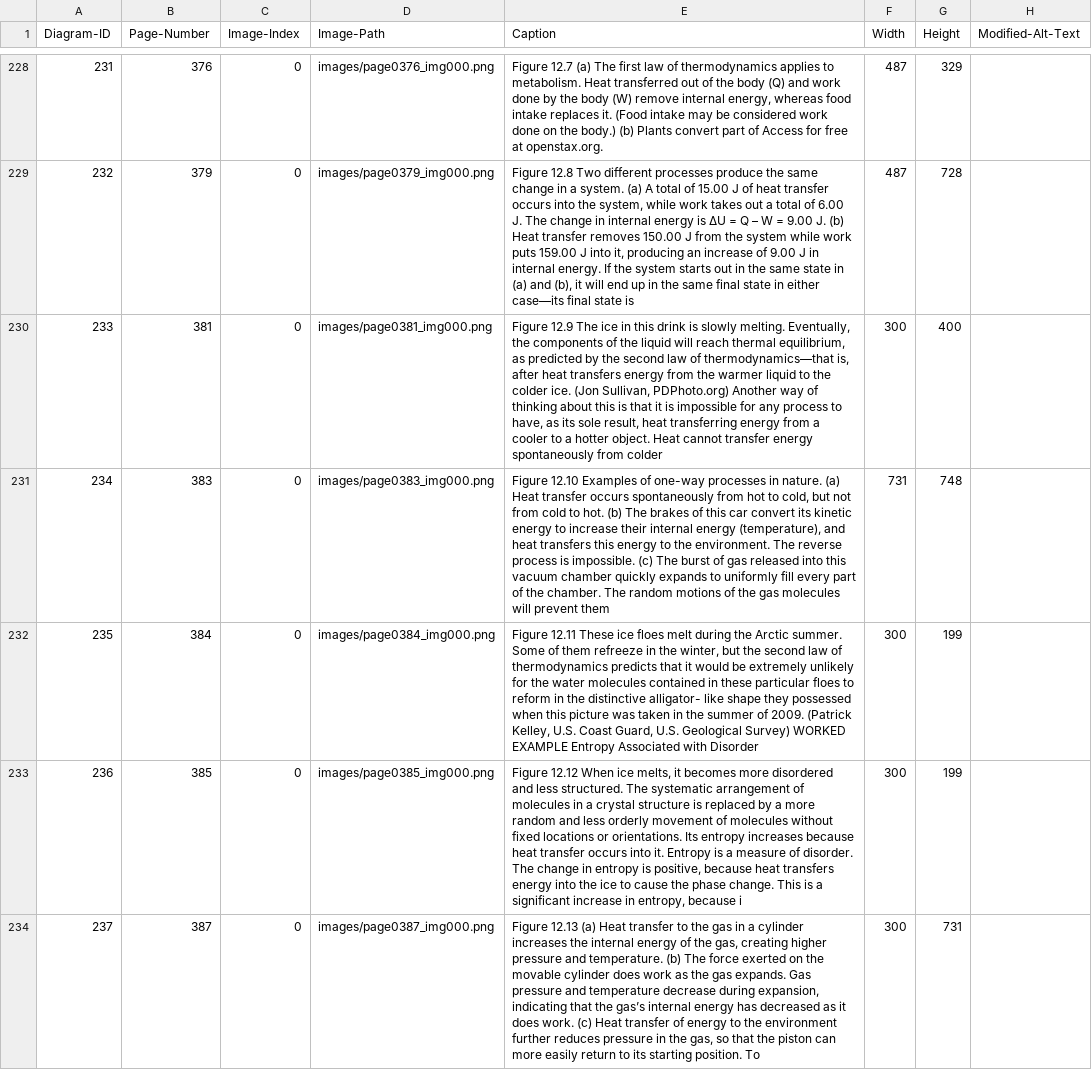
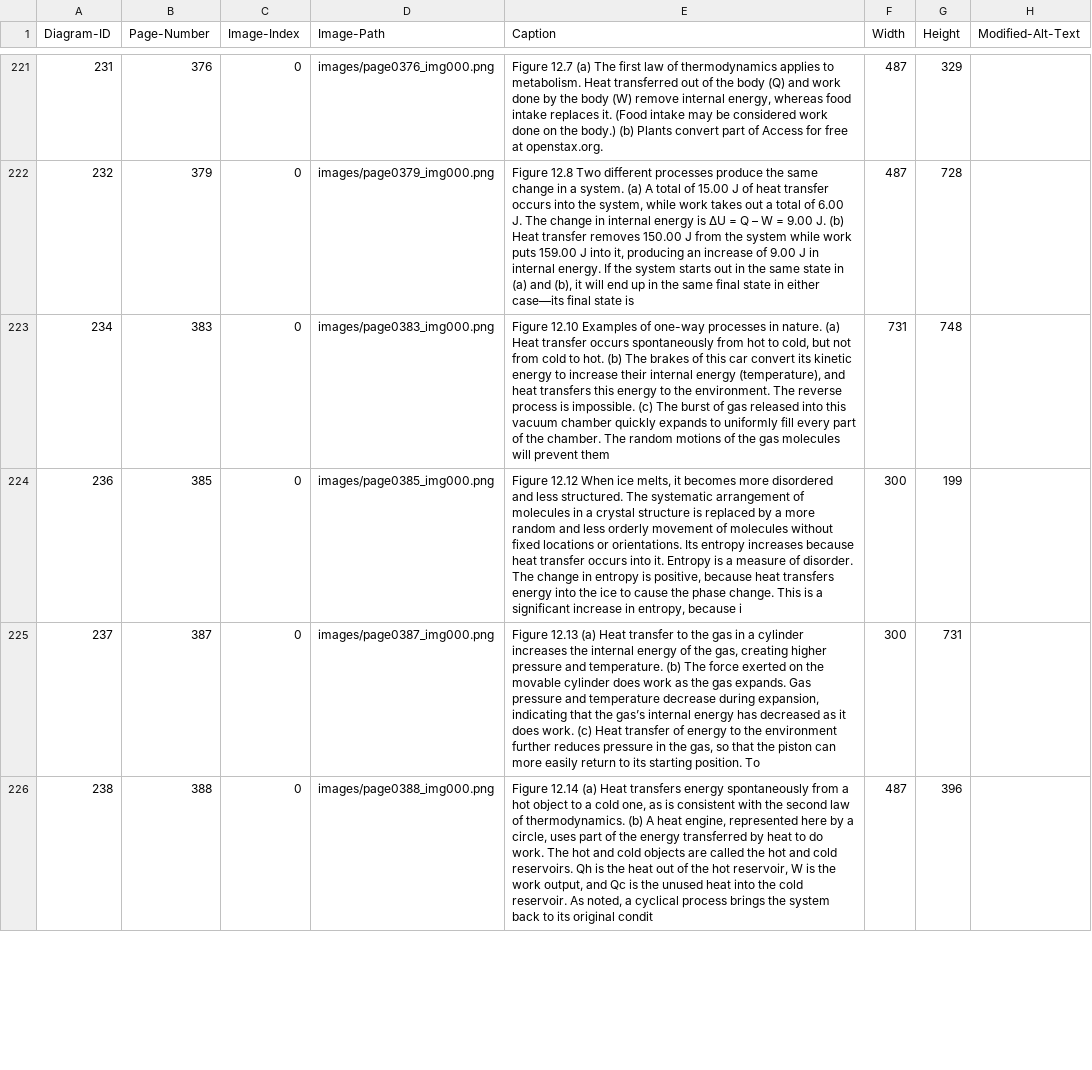
Before and after one commit to 4G06-CAPSTONE-2025/Reading4All, a CSV file: ai/annotations/textbook_extracted_images.csv, drawn as a sheet; only a part is shown, gaps mark what is left out; the shorter side is filled out with more unchanged rows; the diff covers the shown part only; the diff names each change by its address in the sheet, - before the commit and + after, or states it on an @@ line.

```diff
--- a/ai/annotations/textbook_extracted_images.csv
+++ b/ai/annotations/textbook_extracted_images.csv
-row 230: 233 | 381 | 0 | images/page0381_img000.png | Figure 12.9 The ice in this drink is slowly melting. Eventually, the components of the liquid will reach thermal equilibrium, as predicted by the second law of thermodynamics—that is, after heat transfers energy from the warmer liquid to the colder ice. (Jon Sullivan, PDPhoto.org) Another way of thinking about this is that it is impossible for any process to have, as its sole result, heat transferring energy from a cooler to a hotter object. Heat cannot transfer energy spontaneously from colder | 300 | 400
-row 232: 235 | 384 | 0 | images/page0384_img000.png | Figure 12.11 These ice floes melt during the Arctic summer. Some of them refreeze in the winter, but the second law of thermodynamics predicts that it would be extremely unlikely for the water molecules contained in these particular floes to reform in the distinctive alligator- like shape they possessed when this picture was taken in the summer of 2009. (Patrick Kelley, U.S. Coast Guard, U.S. Geological Survey) WORKED EXAMPLE Entropy Associated with Disorder | 300 | 199
```
Also changed, not shown: 10 removed rows elsewhere in this file.
